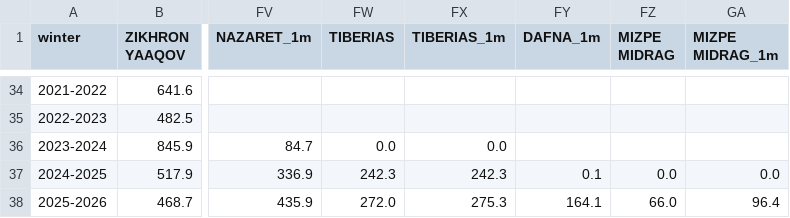
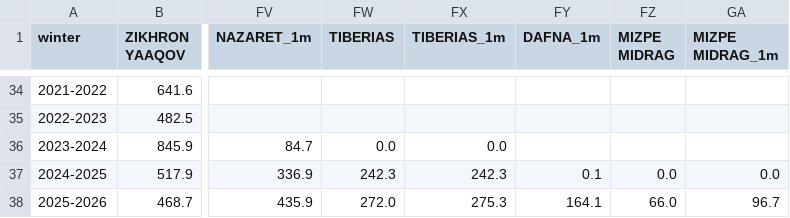
Before and after one commit to yuval-harpaz/weather, a CSV file: data/sum_rain_sep_to_aug.csv, drawn as a sheet; only a part is shown, gaps mark what is left out; the diff names each change by its address in the sheet, - before the commit and + after, or states it on an @@ line.

```diff
--- a/data/sum_rain_sep_to_aug.csv
+++ b/data/sum_rain_sep_to_aug.csv
-GA38 (MIZPE MIDRAG_1m): 96.4
+GA38 (MIZPE MIDRAG_1m): 96.7
```
Also changed, not shown: data/rain_2026.csv.
